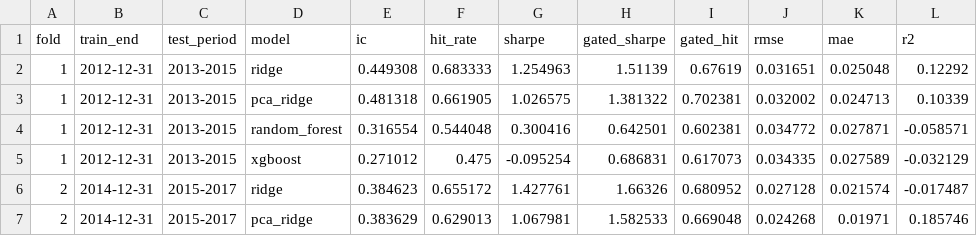
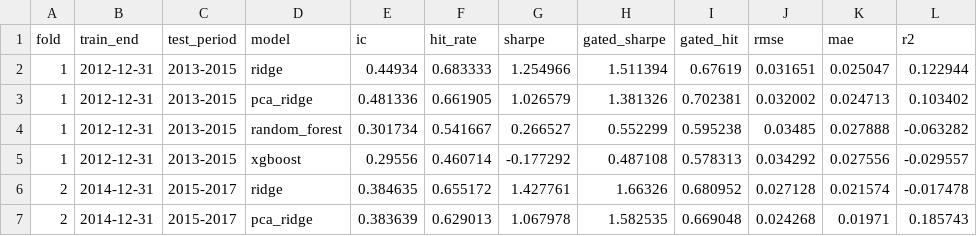
Before and after one commit to adelattre-cmd/ml-poc-project, a CSV file: results/walk_forward_cv.csv, drawn as a sheet; only a part is shown; the diff covers the shown part only.

```diff
--- a/results/walk_forward_cv.csv
+++ b/results/walk_forward_cv.csv
@@ -1,7 +1,7 @@
 fold,train_end,test_period,model,ic,hit_rate,sharpe,gated_sharpe,gated_hit,rmse,mae,r2
-1,2012-12-31,2013-2015,ridge,0.449308,0.683333,1.254963,1.51139,0.67619,0.031651,0.025048,0.12292
-1,2012-12-31,2013-2015,pca_ridge,0.481318,0.661905,1.026575,1.381322,0.702381,0.032002,0.024713,0.10339
-1,2012-12-31,2013-2015,random_forest,0.316554,0.544048,0.300416,0.642501,0.602381,0.034772,0.027871,-0.058571
-1,2012-12-31,2013-2015,xgboost,0.271012,0.475,-0.095254,0.686831,0.617073,0.034335,0.027589,-0.032129
-2,2014-12-31,2015-2017,ridge,0.384623,0.655172,1.427761,1.66326,0.680952,0.027128,0.021574,-0.017487
-2,2014-12-31,2015-2017,pca_ridge,0.383629,0.629013,1.067981,1.582533,0.669048,0.024268,0.01971,0.185746
+1,2012-12-31,2013-2015,ridge,0.44934,0.683333,1.254966,1.511394,0.67619,0.031651,0.025047,0.122944
+1,2012-12-31,2013-2015,pca_ridge,0.481336,0.661905,1.026579,1.381326,0.702381,0.032002,0.024713,0.103402
+1,2012-12-31,2013-2015,random_forest,0.301734,0.541667,0.266527,0.552299,0.595238,0.03485,0.027888,-0.063282
+1,2012-12-31,2013-2015,xgboost,0.29556,0.460714,-0.177292,0.487108,0.578313,0.034292,0.027556,-0.029557
+2,2014-12-31,2015-2017,ridge,0.384635,0.655172,1.427761,1.66326,0.680952,0.027128,0.021574,-0.017478
+2,2014-12-31,2015-2017,pca_ridge,0.383639,0.629013,1.067978,1.582535,0.669048,0.024268,0.01971,0.185743
```
Also changed, not shown: 86 edited cells elsewhere in this file, results/model_metrics.csv, 6 other files.
